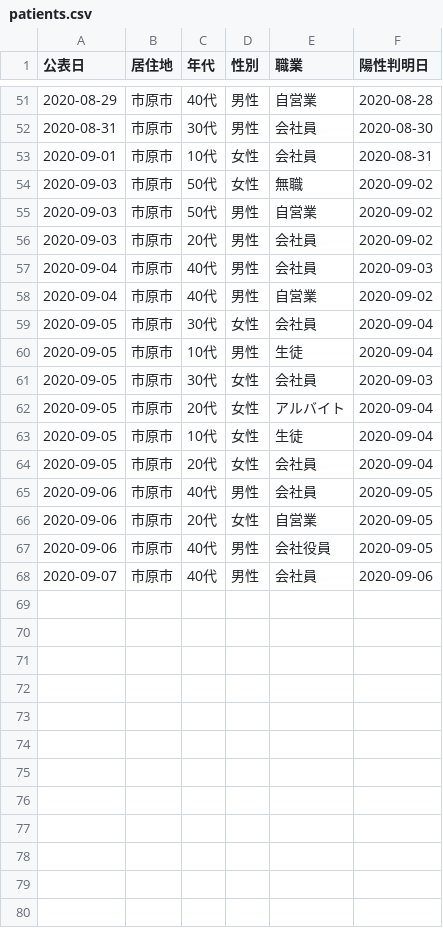
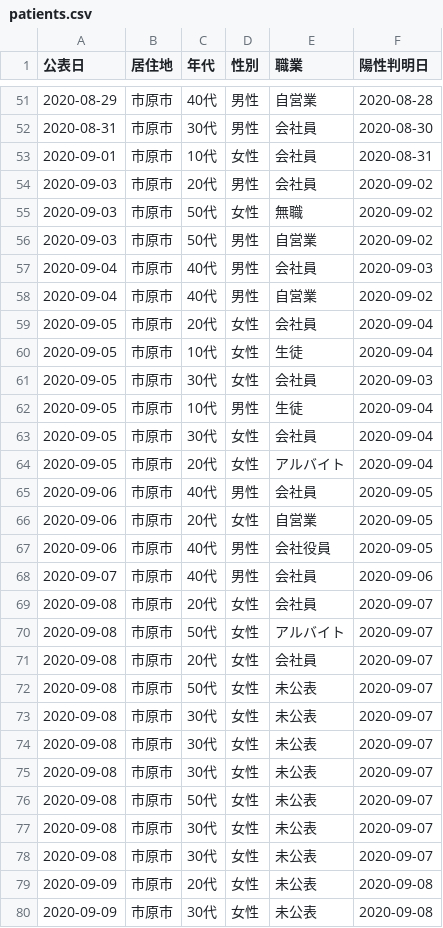
Before and after one commit to YanaseT/covid19_ichihara_make_json, a CSV file: src/Downloads/patients_data/patients.csv, drawn as a sheet; only a part is shown, gaps mark what is left out; the diff covers the shown part only.

```diff
--- a/src/Downloads/patients_data/patients.csv
+++ b/src/Downloads/patients_data/patients.csv
@@ -53,13 +53,13 @@
 2020-09-01,市原市,10代,女性,会社員,2020-08-31
+2020-09-03,市原市,20代,男性,会社員,2020-09-02
 2020-09-03,市原市,50代,女性,無職,2020-09-02
 2020-09-03,市原市,50代,男性,自営業,2020-09-02
-2020-09-03,市原市,20代,男性,会社員,2020-09-02
 2020-09-04,市原市,40代,男性,会社員,2020-09-03
 2020-09-04,市原市,40代,男性,自営業,2020-09-02
+2020-09-05,市原市,20代,女性,会社員,2020-09-04
+2020-09-05,市原市,10代,女性,生徒,2020-09-04
+2020-09-05,市原市,30代,女性,会社員,2020-09-03
+2020-09-05,市原市,10代,男性,生徒,2020-09-04
 2020-09-05,市原市,30代,女性,会社員,2020-09-04
-2020-09-05,市原市,10代,男性,生徒,2020-09-04
-2020-09-05,市原市,30代,女性,会社員,2020-09-03
 2020-09-05,市原市,20代,女性,アルバイト,2020-09-04
-2020-09-05,市原市,10代,女性,生徒,2020-09-04
-2020-09-05,市原市,20代,女性,会社員,2020-09-04
 2020-09-06,市原市,40代,男性,会社員,2020-09-05
@@ -68 +68,13 @@
 2020-09-07,市原市,40代,男性,会社員,2020-09-06
+2020-09-08,市原市,20代,女性,会社員,2020-09-07
+2020-09-08,市原市,50代,女性,アルバイト,2020-09-07
+2020-09-08,市原市,20代,女性,会社員,2020-09-07
+2020-09-08,市原市,50代,女性,未公表,2020-09-07
+2020-09-08,市原市,30代,女性,未公表,2020-09-07
+2020-09-08,市原市,30代,女性,未公表,2020-09-07
+2020-09-08,市原市,30代,女性,未公表,2020-09-07
+2020-09-08,市原市,50代,女性,未公表,2020-09-07
+2020-09-08,市原市,30代,女性,未公表,2020-09-07
+2020-09-08,市原市,30代,女性,未公表,2020-09-07
+2020-09-09,市原市,20代,女性,未公表,2020-09-08
+2020-09-09,市原市,30代,女性,未公表,2020-09-08
```
Also changed, not shown: 12 added rows and 7 moved rows elsewhere in this file, src/Downloads/final_data/total.csv, src/Downloads/table_data/corona_t.csv, 3 other files.
